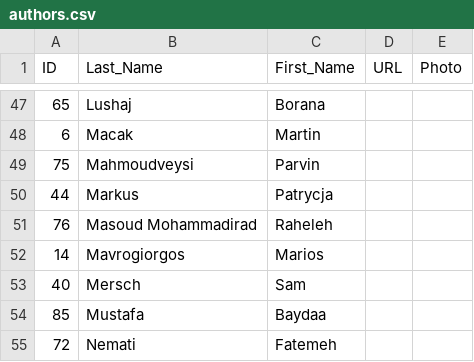
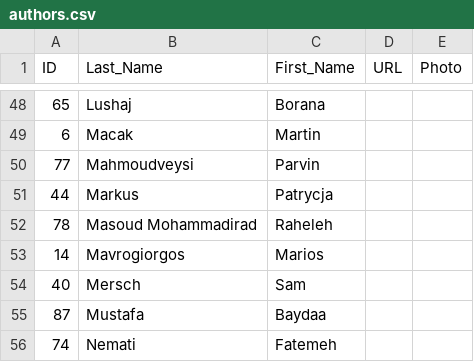
Before and after one commit to lexibank/iecor, a CSV file: cldf/authors.csv, drawn as a sheet; only a part is shown, gaps mark what is left out; the diff covers the shown part only.

```diff
--- a/cldf/authors.csv
+++ b/cldf/authors.csv
@@ -48,8 +49,8 @@ ID,Last_Name,First_Name,URL,Photo
 6,Macak,Martin,,
-75,Mahmoudveysi,Parvin,,
+77,Mahmoudveysi,Parvin,,
 44,Markus,Patrycja,,
-76,Masoud Mohammadirad,Raheleh,,
+78,Masoud Mohammadirad,Raheleh,,
 14,Mavrogiorgos,Marios,,
 40,Mersch,Sam,,
-85,Mustafa,Baydaa,,
-72,Nemati,Fatemeh,,
+87,Mustafa,Baydaa,,
+74,Nemati,Fatemeh,,
```
Also changed, not shown: 2 added rows and 17 edited cells elsewhere in this file, cldf/languages.csv, 3 other files.
